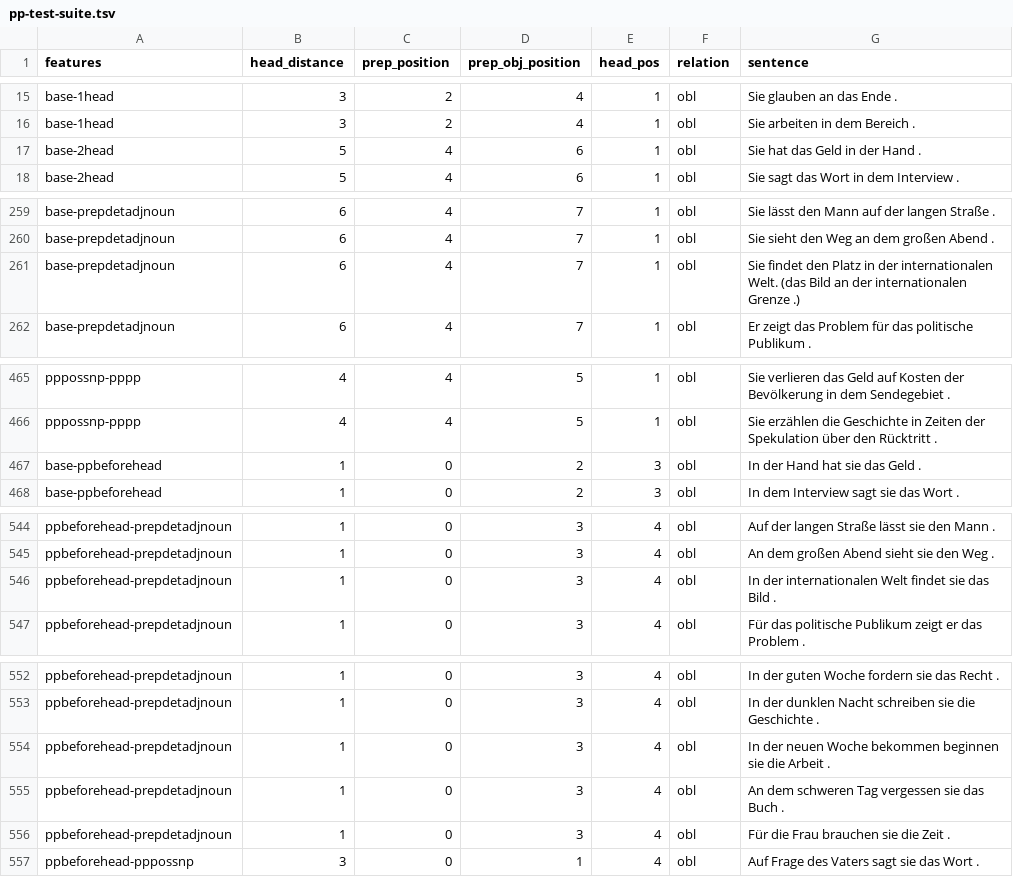
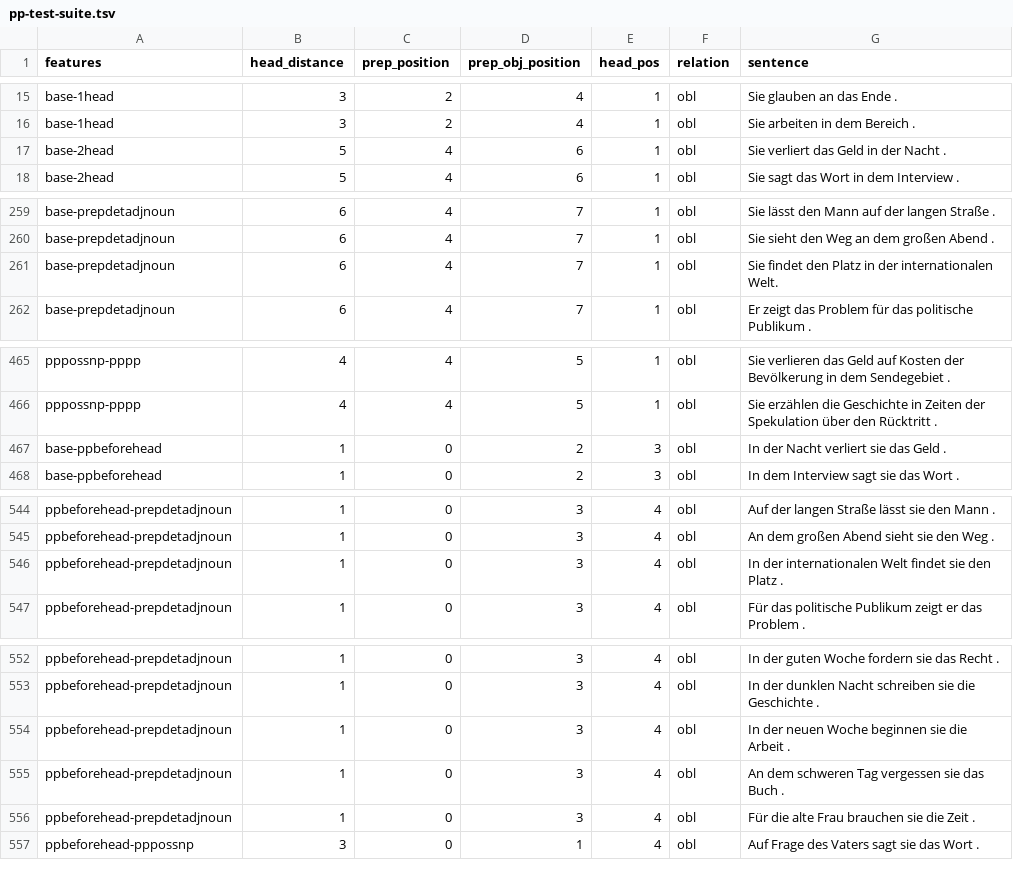
Before and after one commit to DiveFish/PPATS, a TSV file: material/pp-test-suite.tsv, drawn as a sheet; only a part is shown, gaps mark what is left out.

Commit message:
Fix errors

```diff
--- a/material/pp-test-suite.tsv
+++ b/material/pp-test-suite.tsv
@@ -16,3 +16,3 @@ base-1head	3	2	4	1	obl	Sie glauben an das Ende .
 base-1head	3	2	4	1	obl	Sie arbeiten in dem Bereich .
-base-2head	5	4	6	1	obl	Sie hat das Geld in der Hand .
+base-2head	5	4	6	1	obl	Sie verliert das Geld in der Nacht .
 base-2head	5	4	6	1	obl	Sie sagt das Wort in dem Interview .
@@ -260,3 +260,3 @@ base-prepdetadjnoun	6	4	7	1	obl	Sie lässt den Mann auf der langen Straße .
 base-prepdetadjnoun	6	4	7	1	obl	Sie sieht den Weg an dem großen Abend .
-base-prepdetadjnoun	6	4	7	1	obl	Sie findet den Platz in der internationalen Welt. (das Bild an der internationalen Grenze .)
+base-prepdetadjnoun	6	4	7	1	obl	Sie findet den Platz in der internationalen Welt.
 base-prepdetadjnoun	6	4	7	1	obl	Er zeigt das Problem für das politische Publikum .
@@ -466,3 +466,3 @@ pppossnp-pppp	4	4	5	1	obl	Sie verlieren das Geld auf Kosten der Bevölkerung in
 pppossnp-pppp	4	4	5	1	obl	Sie erzählen die Geschichte in Zeiten der Spekulation über den Rücktritt .
-base-ppbeforehead	1	0	2	3	obl	In der Hand hat sie das Geld .
+base-ppbeforehead	1	0	2	3	obl	In der Nacht verliert sie das Geld .
 base-ppbeforehead	1	0	2	3	obl	In dem Interview sagt sie das Wort .
@@ -545,3 +545,3 @@ ppbeforehead-prepdetadjnoun	1	0	3	4	obl	Auf der langen Straße lässt sie den Ma
 ppbeforehead-prepdetadjnoun	1	0	3	4	obl	An dem großen Abend sieht sie den Weg .
-ppbeforehead-prepdetadjnoun	1	0	3	4	obl	In der internationalen Welt findet sie das Bild .
+ppbeforehead-prepdetadjnoun	1	0	3	4	obl	In der internationalen Welt findet sie den Platz .
 ppbeforehead-prepdetadjnoun	1	0	3	4	obl	Für das politische Publikum zeigt er das Problem .
@@ -553,5 +553,5 @@ ppbeforehead-prepdetadjnoun	1	0	3	4	obl	In der guten Woche fordern sie das Recht
 ppbeforehead-prepdetadjnoun	1	0	3	4	obl	In der dunklen Nacht schreiben sie die Geschichte .
-ppbeforehead-prepdetadjnoun	1	0	3	4	obl	In der neuen Woche bekommen beginnen sie die Arbeit .
+ppbeforehead-prepdetadjnoun	1	0	3	4	obl	In der neuen Woche beginnen sie die Arbeit .
 ppbeforehead-prepdetadjnoun	1	0	3	4	obl	An dem schweren Tag vergessen sie das Buch .
-ppbeforehead-prepdetadjnoun	1	0	3	4	obl	Für die Frau brauchen sie die Zeit .
+ppbeforehead-prepdetadjnoun	1	0	3	4	obl	Für die alte Frau brauchen sie die Zeit .
 ppbeforehead-pppossnp	3	0	1	4	obl	Auf Frage des Vaters sagt sie das Wort .
```
